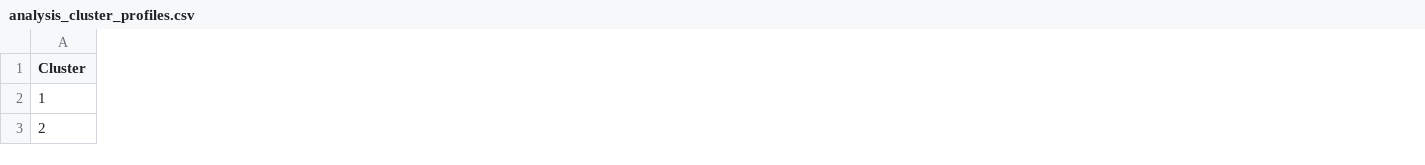
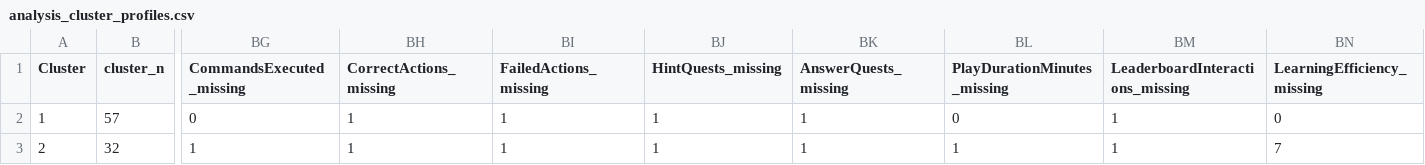
Before and after one commit to thanhtw/Gitaiment-behaviour-analyze, a CSV file: Analysis-Log-Results/analysis_cluster_profiles.csv, drawn as a sheet; only a part is shown, gaps mark what is left out; the diff covers the shown part only; the diff names each change by its address in the sheet, - before the commit and + after, or states it on an @@ line.

```diff
--- a/Analysis-Log-Results/analysis_cluster_profiles.csv
+++ b/Analysis-Log-Results/analysis_cluster_profiles.csv
+column B (cluster_n), rows 2-3: 57 | 32
+column BG (CommandsExecuted_missing), rows 2-3: 0 | 1
+column BH (CorrectActions_missing), rows 2-3: 1 | 1
+column BI (FailedActions_missing), rows 2-3: 1 | 1
+column BJ (HintQuests_missing), rows 2-3: 1 | 1
+column BK (AnswerQuests_missing), rows 2-3: 1 | 1
+column BL (PlayDurationMinutes_missing), rows 2-3: 0 | 1
+column BM (LeaderboardInteractions_missing), rows 2-3: 1 | 1
+column BN (LearningEfficiency_missing), rows 2-3: 0 | 7
```
Also changed, not shown: 6 added columns and 71 edited cells elsewhere in this file, Analysis-Log-Results/analysis_cluster_feature_dictionary.csv, Analysis-Log-Results/analysis_cluster_group_comparisons.csv, 14 other files.
